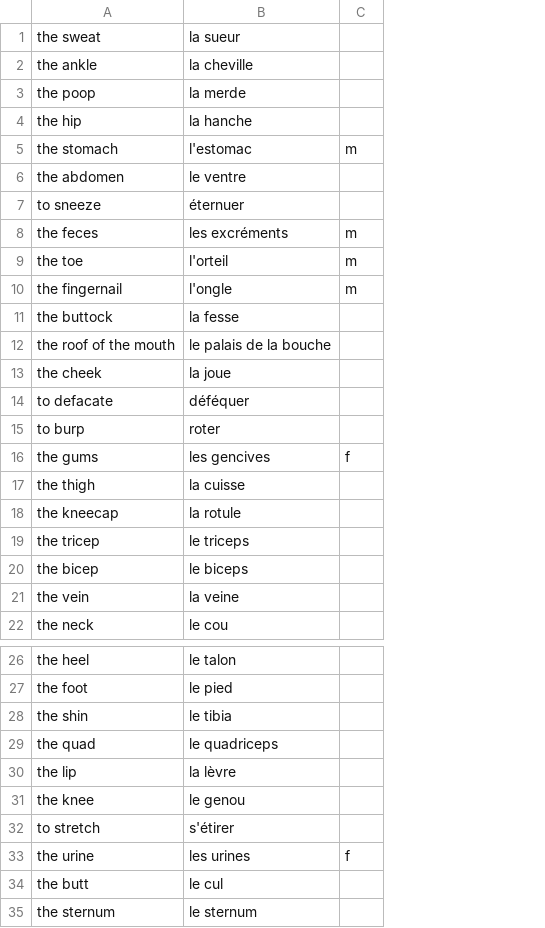
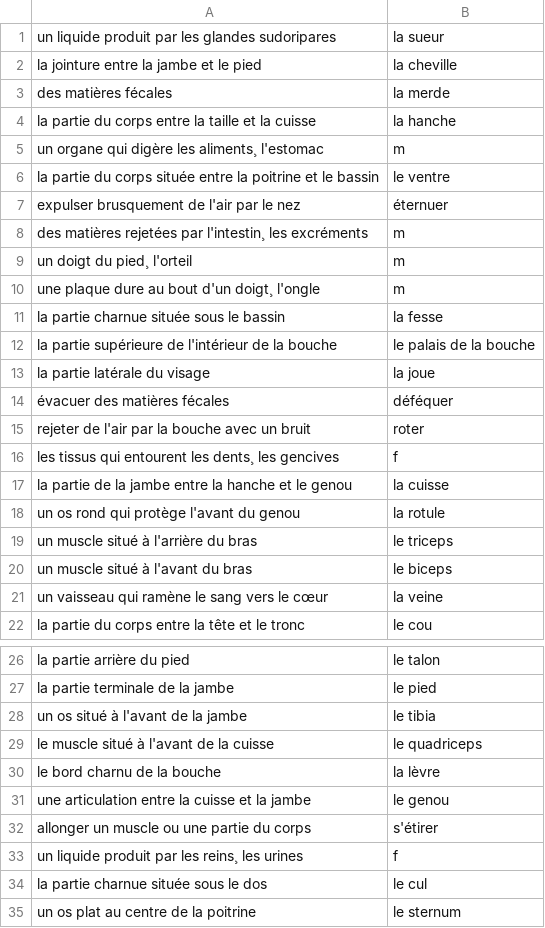
Before and after one commit to grant-nations/cartes_memoire, a CSV file: paquets/les_parties_du_corps_1.csv, drawn as a sheet; only a part is shown, gaps mark what is left out; removed rows and columns are numbered as before the commit, all else as after; the diff names each change by its address in the sheet, - before the commit and + after, or states it on an @@ line.

```diff
--- a/paquets/les_parties_du_corps_1.csv
+++ b/paquets/les_parties_du_corps_1.csv
-column A, rows 1-22: the sweat | the ankle | the poop | the hip | the stomach | the abdomen | to sneeze | the feces | the toe | the fingernail | the buttock | the roof of the mouth | the cheek | to defacate | to burp | the gums | the thigh | the kneecap | the tricep | the bicep | the vein | the neck; rows 26-35: the heel | the foot | the shin | the quad | the lip | the knee | to stretch | the urine | the butt | the sternum
+column A, rows 1-22: un liquide produit par les glandes sudoripares | la jointure entre la jambe et le pied | des matières fécales | la partie du corps entre la taille et la cuisse | un organe qui digère les aliments¸ l'estomac | la partie du corps située entre la poitrine et le bassin | expulser brusquement de l'air par le nez | des matières rejetées par l'intestin¸ les excréments | un doigt du pied¸ l'orteil | une plaque dure au bout d'un doigt¸ l'ongle | la partie charnue située sous le bassin | la partie supérieure de l'intérieur de la bouche | la partie latérale du visage | évacuer des matières fécales | rejeter de l'air par la bouche avec un bruit | les tissus qui entourent les dents¸ les gencives | la partie de la jambe entre la hanche et le genou | un os rond qui protège l'avant du genou | un muscle situé à l'arrière du bras | un muscle situé à l'avant du bras | un vaisseau qui ramène le sang vers le cœur | la partie du corps entre la tête et le tronc; rows 26-35: la partie arrière du pied | la partie terminale de la jambe | un os situé à l'avant de la jambe | le muscle situé à l'avant de la cuisse | le bord charnu de la bouche | une articulation entre la cuisse et la jambe | allonger un muscle ou une partie du corps | un liquide produit par les reins¸ les urines | la partie charnue située sous le dos | un os plat au centre de la poitrine
-column C, rows 5-16: m |  |  | m | m | m |  |  |  |  |  | f; row 33: f
-B5: l'estomac
+B5: m
-B8: les excréments
+B8: m
-B9: l'orteil
+B9: m
-B10: l'ongle
+B10: m
-B16: les gencives
+B16: f
-B33: les urines
+B33: f
```
Also changed, not shown: paquets/la_cuisson_et_le_matériel.csv, paquets/les_contenants.csv, 26 other files.
